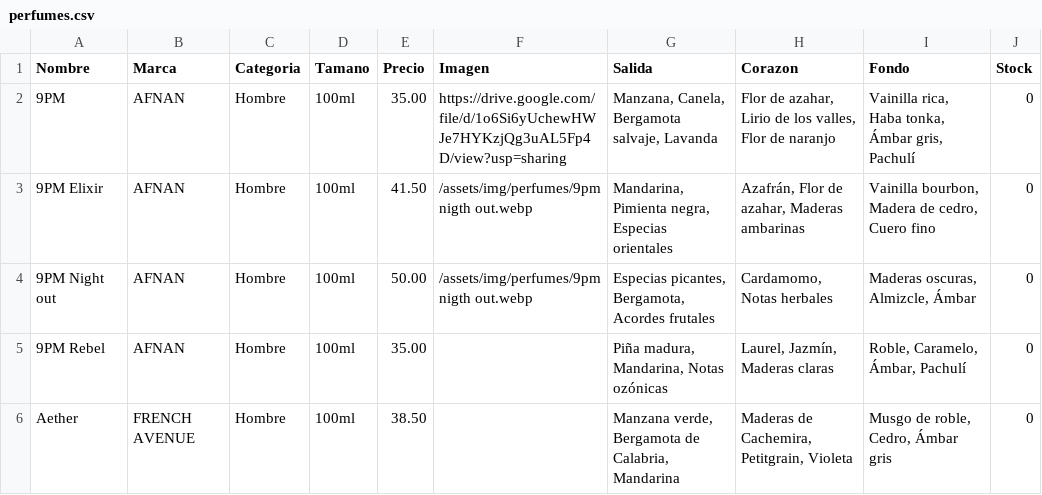
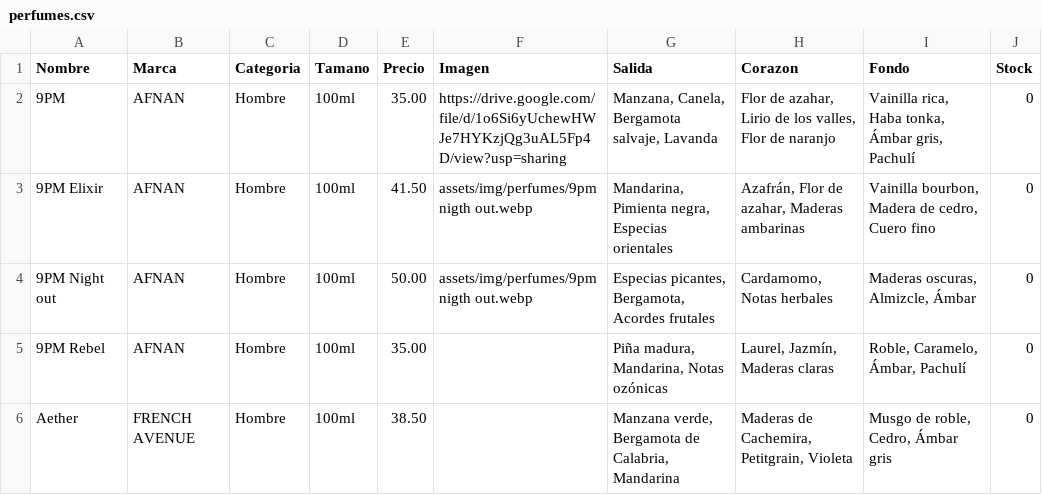
Before and after one commit to qamaressence1-blip/qamaressence1-blip, a CSV file: assets/perfumes.csv, drawn as a sheet; only a part is shown.

Commit message:
Revise perfume entries in perfumes.csv
Updated perfume data in CSV format, correcting and adding entries.

```diff
--- a/assets/perfumes.csv
+++ b/assets/perfumes.csv
@@ -2,4 +2,4 @@
 9PM;AFNAN;Hombre;100ml;35.00;https://drive.google.com/file/d/1o6Si6yUchewHWJe7HYKzjQg3uAL5Fp4D/view?usp=sharing;Manzana, Canela, Bergamota salvaje, Lavanda;Flor de azahar, Lirio de los valles, Flor de naranjo;Vainilla rica, Haba tonka, Ámbar gris, Pachulí;0
-9PM Elixir;AFNAN;Hombre;100ml;41.50;/assets/img/perfumes/9pm nigth out.webp;Mandarina, Pimienta negra, Especias orientales;Azafrán, Flor de azahar, Maderas ambarinas;Vainilla bourbon, Madera de cedro, Cuero fino;0
-9PM Night out;AFNAN;Hombre;100ml;50.00;/assets/img/perfumes/9pm nigth out.webp;Especias picantes, Bergamota, Acordes frutales;Cardamomo, Notas herbales;Maderas oscuras, Almizcle, Ámbar;0
+9PM Elixir;AFNAN;Hombre;100ml;41.50;assets/img/perfumes/9pm nigth out.webp;Mandarina, Pimienta negra, Especias orientales;Azafrán, Flor de azahar, Maderas ambarinas;Vainilla bourbon, Madera de cedro, Cuero fino;0
+9PM Night out;AFNAN;Hombre;100ml;50.00;assets/img/perfumes/9pm nigth out.webp;Especias picantes, Bergamota, Acordes frutales;Cardamomo, Notas herbales;Maderas oscuras, Almizcle, Ámbar;0
 9PM Rebel;AFNAN;Hombre;100ml;35.00;;Piña madura, Mandarina, Notas ozónicas;Laurel, Jazmín, Maderas claras;Roble, Caramelo, Ámbar, Pachulí;0
```
